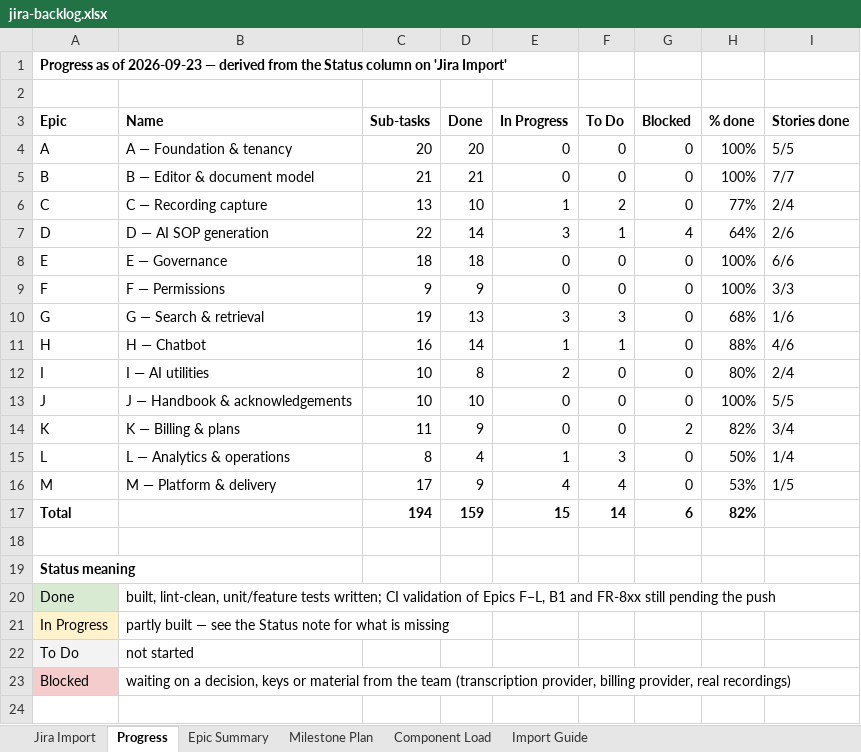
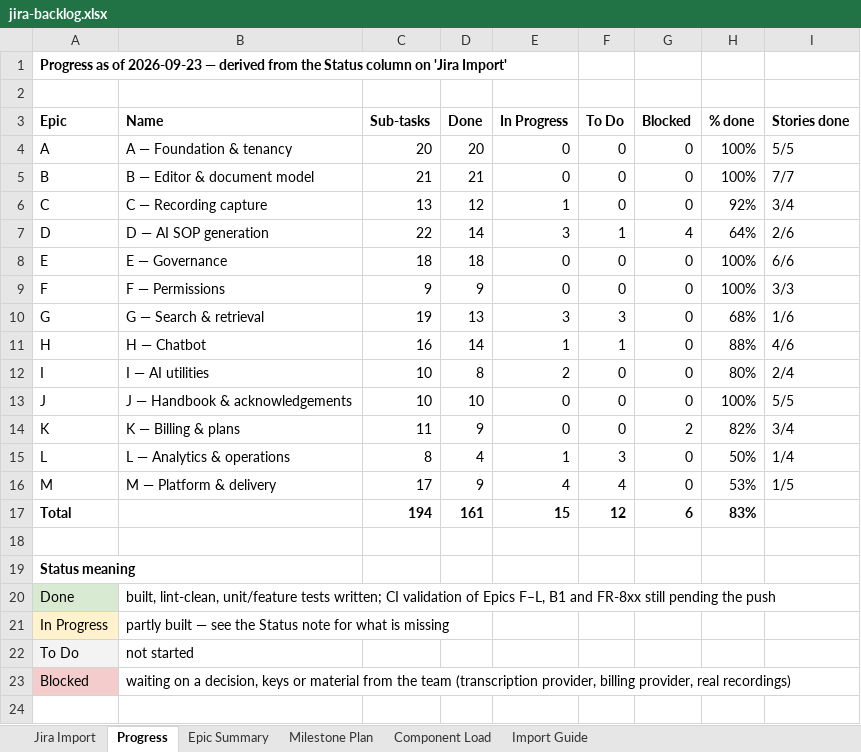
Before and after one commit to padmanabhan11/FlowZapp, an Excel workbook: Documentation/jira-backlog.xlsx, sheet Progress, drawn as a sheet; only a part is shown; values as stored, in another font and other column widths than the file's, no borders; the diff names each change by its address in the sheet, - before the commit and + after, or states it on an @@ line.

```diff
--- a/Documentation/jira-backlog.xlsx (sheet Progress)
+++ b/Documentation/jira-backlog.xlsx (sheet Progress)
-D6 (Done): 10
+D6 (Done): 12
-F6 (To Do): 2
+F6 (To Do): 0
-H6 (% done): 77%
+H6 (% done): 92%
-I6 (Stories done): 2/4
+I6 (Stories done): 3/4
-D17 (Done): 159
+D17 (Done): 161
-F17 (To Do): 14
+F17 (To Do): 12
-H17 (% done): 82%
+H17 (% done): 83%
```
Also changed, not shown: sheet Jira Import, 29 other files.
